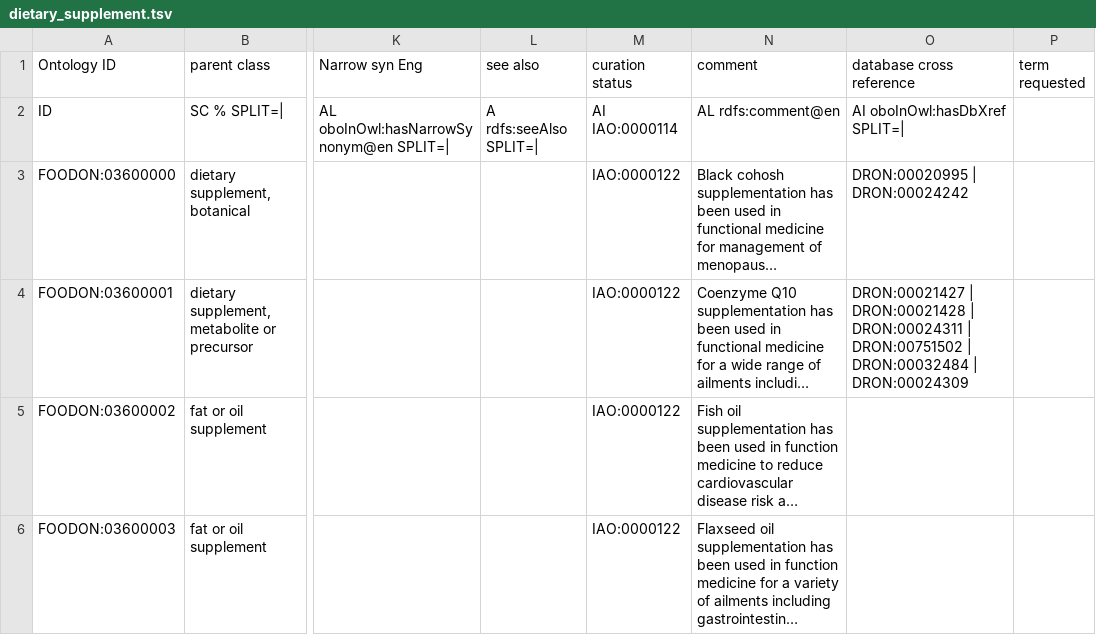
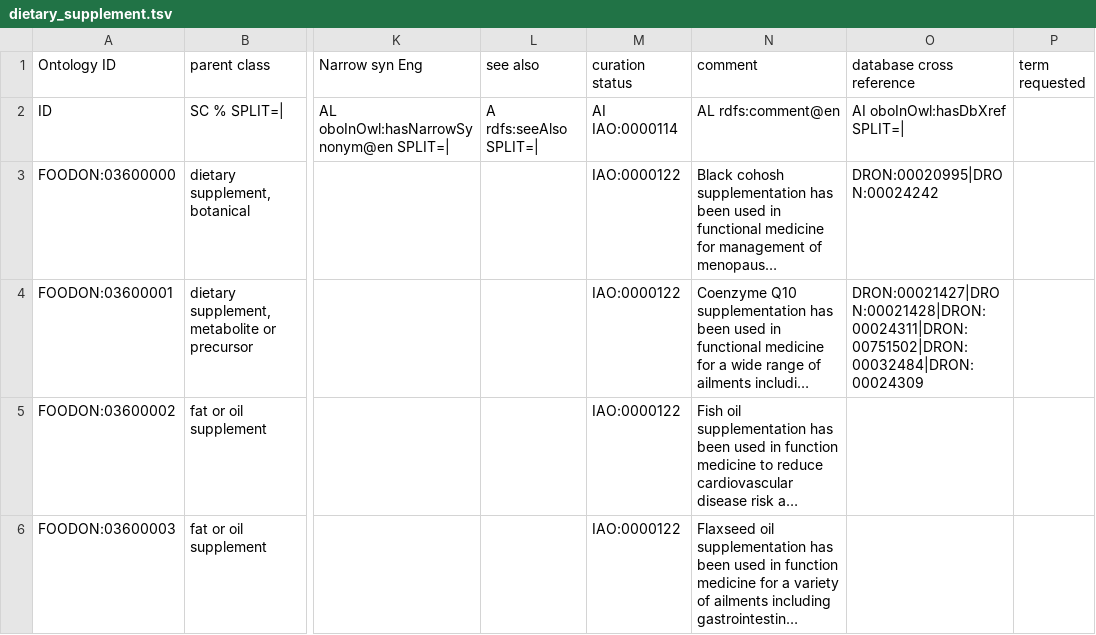
Before and after one commit to FoodOntology/foodon, a TSV file: src/ontology/imports/robot/dietary_supplement.tsv, drawn as a sheet; only a part is shown, gaps mark what is left out; long unchanged cells end in …; the diff covers the shown part only; the diff names each change by its address in the sheet, - before the commit and + after, or states it on an @@ line.

Commit message:
fix to DRON prefixes preventing parsing
Occurred in annotations that were getting parsed as URI's in dietary supplements robot table.

```diff
--- a/src/ontology/imports/robot/dietary_supplement.tsv
+++ b/src/ontology/imports/robot/dietary_supplement.tsv
-O3 (database cross reference): DRON:00020995 | DRON:00024242
+O3 (database cross reference): DRON:00020995|DRON:00024242
-O4 (database cross reference): DRON:00021427 | DRON:00021428 | DRON:00024311 | DRON:00751502 | DRON:00032484 | DRON:00024309
+O4 (database cross reference): DRON:00021427|DRON:00021428|DRON:00024311|DRON:00751502|DRON:00032484|DRON:00024309
```
Also changed, not shown: 3 edited cells elsewhere in this file, 4 other files.
